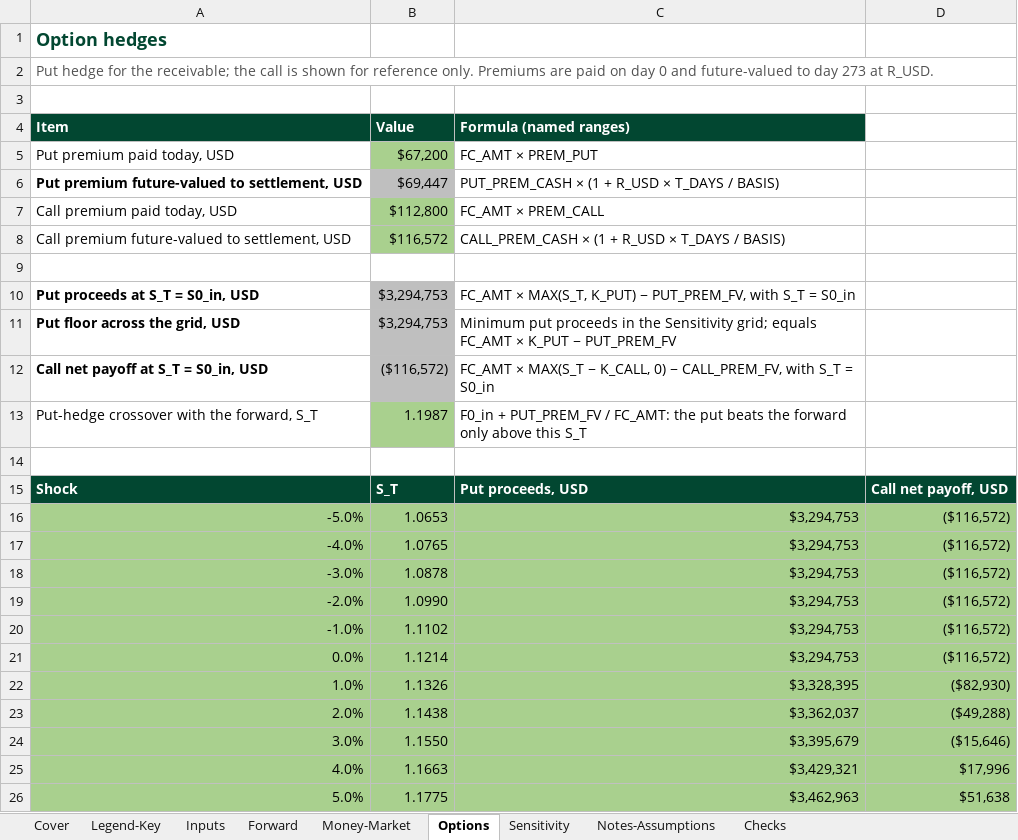
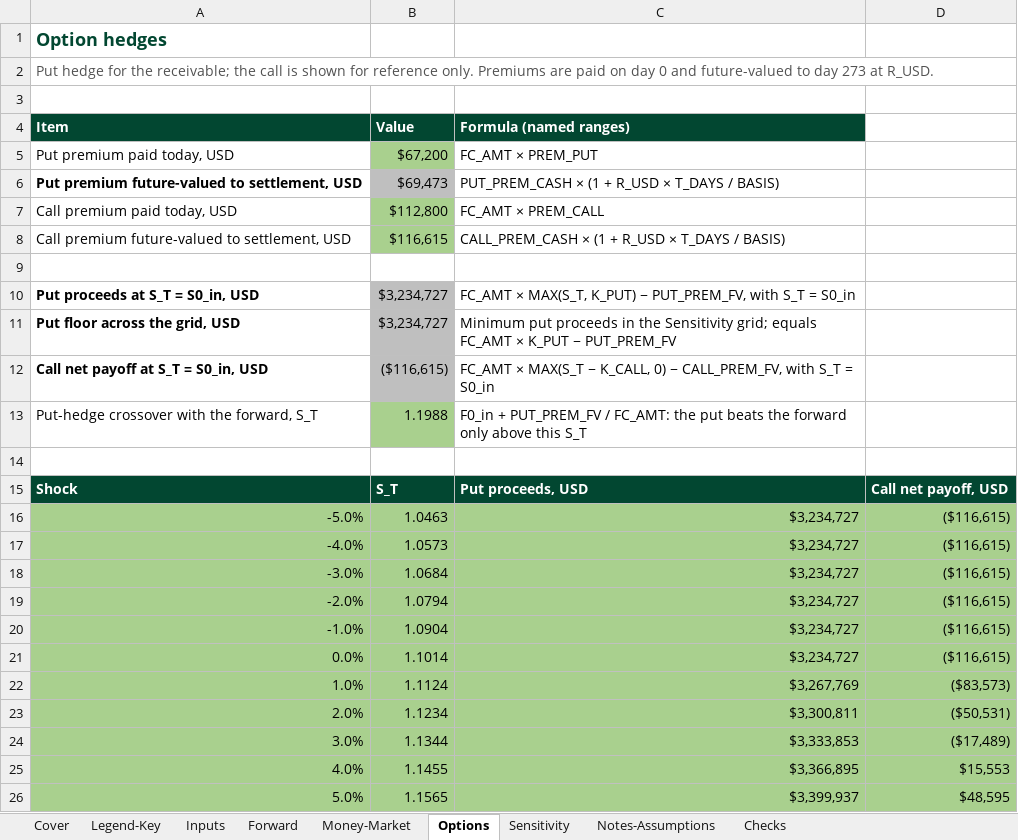
Before and after one commit to curran-hirata/curran-hirata, an Excel workbook: capabilities/fx-hedging/model.xlsx, sheet Options, drawn as a sheet; values as stored, in another font and other column widths than the file's, no borders; the diff names each change by its address in the sheet, - before the commit and + after, or states it on an @@ line.

```diff
--- a/capabilities/fx-hedging/model.xlsx (sheet Options)
+++ b/capabilities/fx-hedging/model.xlsx (sheet Options)
-B6 (Value): $69,447
+B6 (Value): $69,473
-B8 (Value): $116,572
+B8 (Value): $116,615
-B10:B11 (Value): $3,294,753
+B10:B11 (Value): $3,234,727
-B12 (Value): ($116,572)
+B12 (Value): ($116,615)
-B13 (Value): 1.1987
+B13 (Value): 1.1988
-B16 (Value): 1.0653
+B16 (Value): 1.0463
-C16:C21 (Formula (named ranges)): $3,294,753
+C16:C21 (Formula (named ranges)): $3,234,727
-D16:D21: ($116,572)
+D16:D21: ($116,615)
-B17 (Value): 1.0765
+B17 (Value): 1.0573
-B18 (Value): 1.0878
+B18 (Value): 1.0684
-B19 (Value): 1.0990
+B19 (Value): 1.0794
-B20 (Value): 1.1102
+B20 (Value): 1.0904
-B21 (Value): 1.1214
+B21 (Value): 1.1014
-B22 (Value): 1.1326
+B22 (Value): 1.1124
-C22 (Formula (named ranges)): $3,328,395
+C22 (Formula (named ranges)): $3,267,769
-D22: ($82,930)
+D22: ($83,573)
-B23 (Value): 1.1438
+B23 (Value): 1.1234
-C23 (Formula (named ranges)): $3,362,037
+C23 (Formula (named ranges)): $3,300,811
-D23: ($49,288)
+D23: ($50,531)
-B24 (Value): 1.1550
+B24 (Value): 1.1344
-C24 (Formula (named ranges)): $3,395,679
+C24 (Formula (named ranges)): $3,333,853
-D24: ($15,646)
+D24: ($17,489)
-B25 (Value): 1.1663
+B25 (Value): 1.1455
-C25 (Formula (named ranges)): $3,429,321
+C25 (Formula (named ranges)): $3,366,895
-D25: $17,996
+D25: $15,553
-B26 (Value): 1.1775
+B26 (Value): 1.1565
-C26 (Formula (named ranges)): $3,462,963
+C26 (Formula (named ranges)): $3,399,937
-D26: $51,638
+D26: $48,595
```
Also changed, not shown: sheet Sensitivity, sheet Checks, sheet Inputs, sheet Money-Market, sheet Cover, sheet Forward, charts or pictures.
